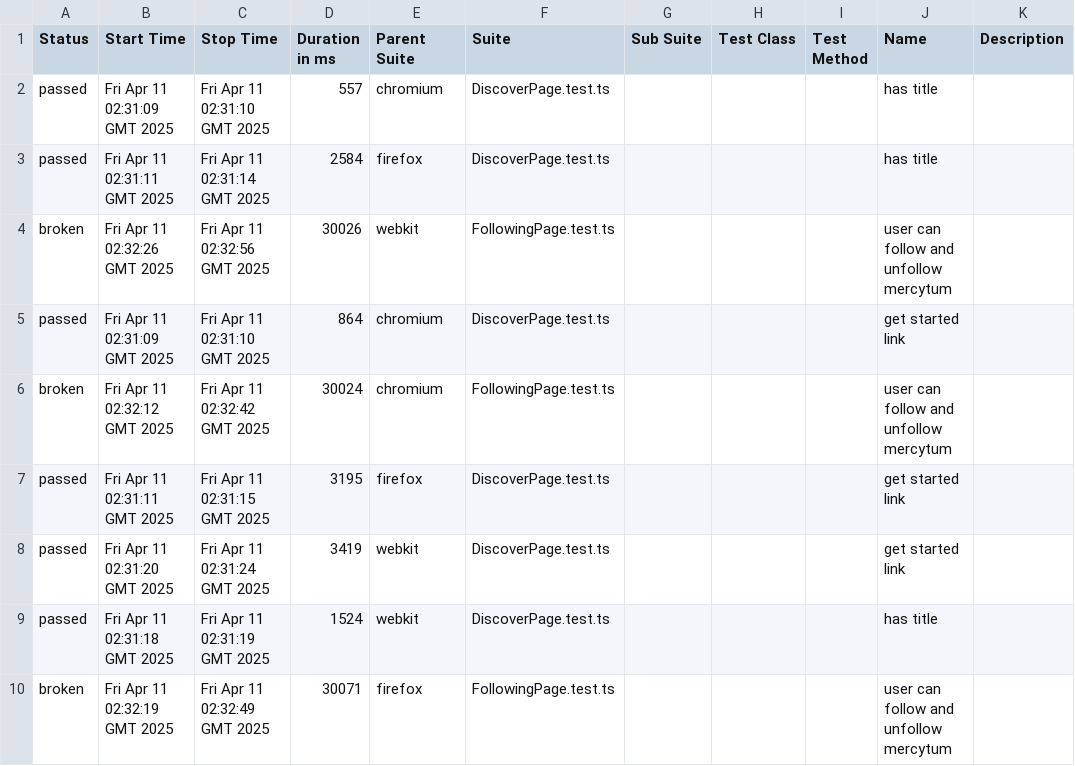
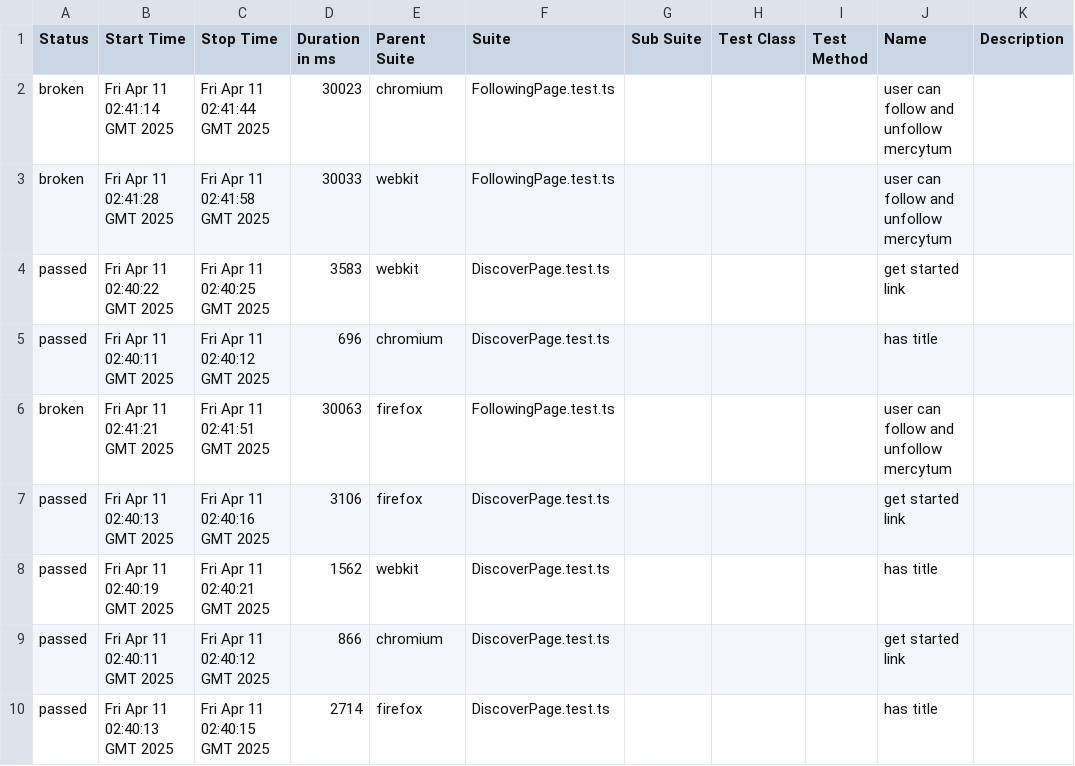
Before and after one commit to mercytum/BlueSkyTesting, a CSV file: 5/data/suites.csv, drawn as a sheet.

```diff
--- a/5/data/suites.csv
+++ b/5/data/suites.csv
@@ -1,10 +1,10 @@
 "Status","Start Time","Stop Time","Duration in ms","Parent Suite","Suite","Sub Suite","Test Class","Test Method","Name","Description"
-"passed","Fri Apr 11 02:31:09 GMT 2025","Fri Apr 11 02:31:10 GMT 2025","557","chromium","DiscoverPage.test.ts","","","","has title",""
-"passed","Fri Apr 11 02:31:11 GMT 2025","Fri Apr 11 02:31:14 GMT 2025","2584","firefox","DiscoverPage.test.ts","","","","has title",""
-"broken","Fri Apr 11 02:32:26 GMT 2025","Fri Apr 11 02:32:56 GMT 2025","30026","webkit","FollowingPage.test.ts","","","","user can follow and unfollow mercytum",""
-"passed","Fri Apr 11 02:31:09 GMT 2025","Fri Apr 11 02:31:10 GMT 2025","864","chromium","DiscoverPage.test.ts","","","","get started link",""
-"broken","Fri Apr 11 02:32:12 GMT 2025","Fri Apr 11 02:32:42 GMT 2025","30024","chromium","FollowingPage.test.ts","","","","user can follow and unfollow mercytum",""
-"passed","Fri Apr 11 02:31:11 GMT 2025","Fri Apr 11 02:31:15 GMT 2025","3195","firefox","DiscoverPage.test.ts","","","","get started link",""
-"passed","Fri Apr 11 02:31:20 GMT 2025","Fri Apr 11 02:31:24 GMT 2025","3419","webkit","DiscoverPage.test.ts","","","","get started link",""
-"passed","Fri Apr 11 02:31:18 GMT 2025","Fri Apr 11 02:31:19 GMT 2025","1524","webkit","DiscoverPage.test.ts","","","","has title",""
-"broken","Fri Apr 11 02:32:19 GMT 2025","Fri Apr 11 02:32:49 GMT 2025","30071","firefox","FollowingPage.test.ts","","","","user can follow and unfollow mercytum",""
+"broken","Fri Apr 11 02:41:14 GMT 2025","Fri Apr 11 02:41:44 GMT 2025","30023","chromium","FollowingPage.test.ts","","","","user can follow and unfollow mercytum",""
+"broken","Fri Apr 11 02:41:28 GMT 2025","Fri Apr 11 02:41:58 GMT 2025","30033","webkit","FollowingPage.test.ts","","","","user can follow and unfollow mercytum",""
+"passed","Fri Apr 11 02:40:22 GMT 2025","Fri Apr 11 02:40:25 GMT 2025","3583","webkit","DiscoverPage.test.ts","","","","get started link",""
+"passed","Fri Apr 11 02:40:11 GMT 2025","Fri Apr 11 02:40:12 GMT 2025","696","chromium","DiscoverPage.test.ts","","","","has title",""
+"broken","Fri Apr 11 02:41:21 GMT 2025","Fri Apr 11 02:41:51 GMT 2025","30063","firefox","FollowingPage.test.ts","","","","user can follow and unfollow mercytum",""
+"passed","Fri Apr 11 02:40:13 GMT 2025","Fri Apr 11 02:40:16 GMT 2025","3106","firefox","DiscoverPage.test.ts","","","","get started link",""
+"passed","Fri Apr 11 02:40:19 GMT 2025","Fri Apr 11 02:40:21 GMT 2025","1562","webkit","DiscoverPage.test.ts","","","","has title",""
+"passed","Fri Apr 11 02:40:11 GMT 2025","Fri Apr 11 02:40:12 GMT 2025","866","chromium","DiscoverPage.test.ts","","","","get started link",""
+"passed","Fri Apr 11 02:40:13 GMT 2025","Fri Apr 11 02:40:15 GMT 2025","2714","firefox","DiscoverPage.test.ts","","","","has title",""
```
Also changed, not shown: 54 other files.
